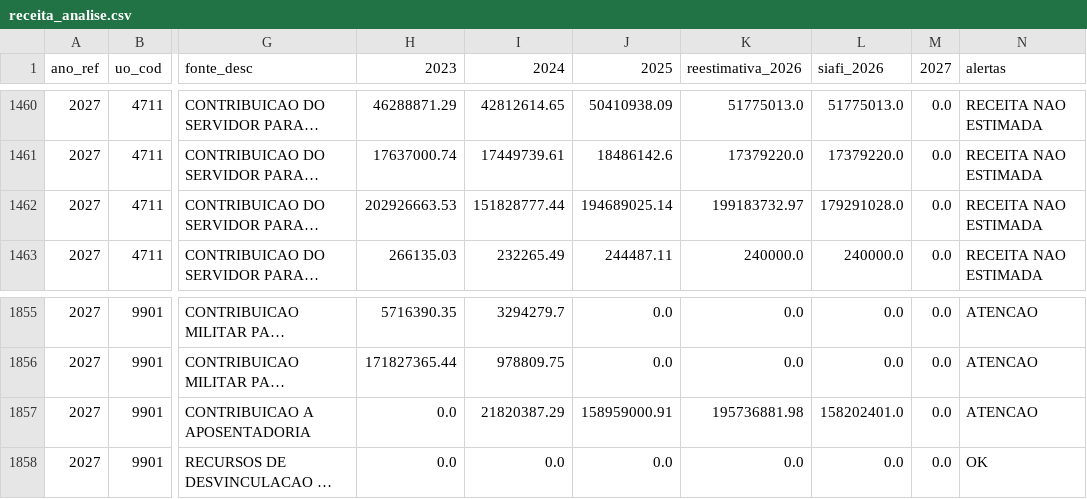
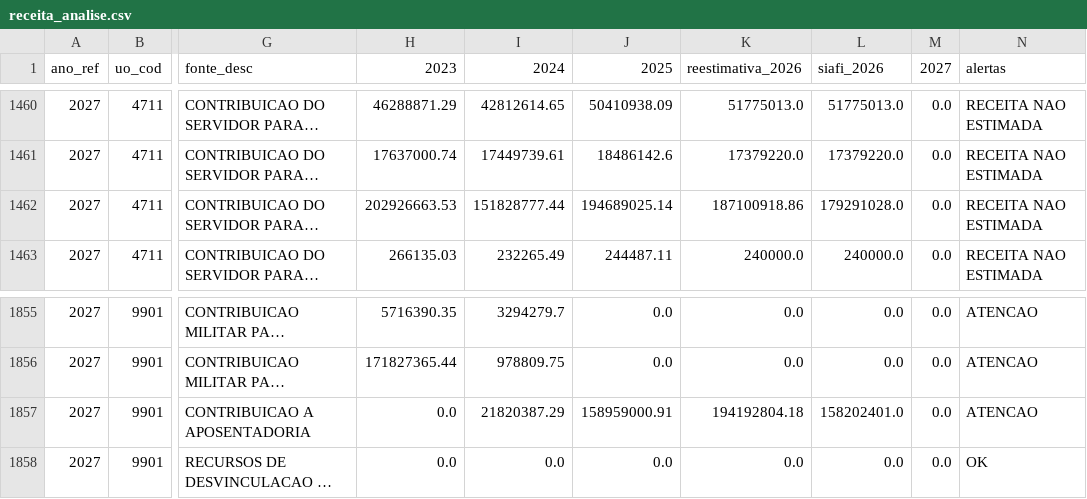
Before and after one commit to splor-mg/painel-ldo, a CSV file: data/receita_analise.csv, drawn as a sheet; only a part is shown, gaps mark what is left out; long unchanged cells end in …; the diff covers the shown part only; the diff names each change by its address in the sheet, - before the commit and + after, or states it on an @@ line.

```diff
--- a/data/receita_analise.csv
+++ b/data/receita_analise.csv
-K1462 (reestimativa_2026): 199183732.97
+K1462 (reestimativa_2026): 187100918.86
-K1857 (reestimativa_2026): 195736881.98
+K1857 (reestimativa_2026): 194192804.18
```
Also changed, not shown: 13 edited cells elsewhere in this file, data/fonte_analise.csv, 4 other files.
